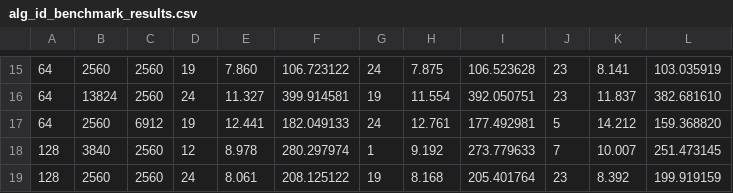
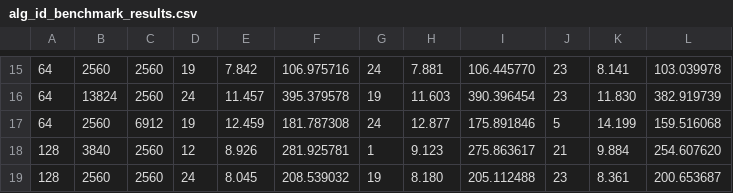
Before and after one commit to bcacdwk/GPUdemo, a CSV file: Search/alg_search_results/H100_cc90_NTRRcol_INT8/alg_id_benchmark_results.csv, drawn as a sheet; only a part is shown, gaps mark what is left out; the diff covers the shown part only; the diff names each change by its address in the sheet, - before the commit and + after, or states it on an @@ line.

```diff
--- a/Search/alg_search_results/H100_cc90_NTRRcol_INT8/alg_id_benchmark_results.csv
+++ b/Search/alg_search_results/H100_cc90_NTRRcol_INT8/alg_id_benchmark_results.csv
-E15: 7.860
+E15: 7.842
-F15: 106.723122
+F15: 106.975716
-H15: 7.875
+H15: 7.881
-I15: 106.523628
+I15: 106.445770
-L15: 103.035919
+L15: 103.039978
-E16: 11.327
+E16: 11.457
-F16: 399.914581
+F16: 395.379578
-H16: 11.554
+H16: 11.603
-I16: 392.050751
+I16: 390.396454
-K16: 11.837
+K16: 11.830
-L16: 382.681610
+L16: 382.919739
-E17: 12.441
+E17: 12.459
-F17: 182.049133
+F17: 181.787308
-H17: 12.761
+H17: 12.877
-I17: 177.492981
+I17: 175.891846
-K17: 14.212
+K17: 14.199
-L17: 159.368820
+L17: 159.516068
-E18: 8.978
+E18: 8.926
-F18: 280.297974
+F18: 281.925781
-H18: 9.192
+H18: 9.123
-I18: 273.779633
+I18: 275.863617
-J18: 7
+J18: 21
-K18: 10.007
+K18: 9.884
-L18: 251.473145
+L18: 254.607620
-E19: 8.061
+E19: 8.045
-F19: 208.125122
+F19: 208.539032
-H19: 8.168
+H19: 8.180
-I19: 205.401764
+I19: 205.112488
-K19: 8.392
+K19: 8.361
-L19: 199.919159
+L19: 200.653687
```
Also changed, not shown: 1 added row, 1 removed row and 144 edited cells elsewhere in this file, Search/alg_search_results/H100_cc90_NTRRcol_FP8E4M3/alg_id_benchmark_results.csv, Search/alg_search_results/H100_cc90_NTRRcol_FP8E5M2/alg_id_benchmark_results.csv, 5 other files.
